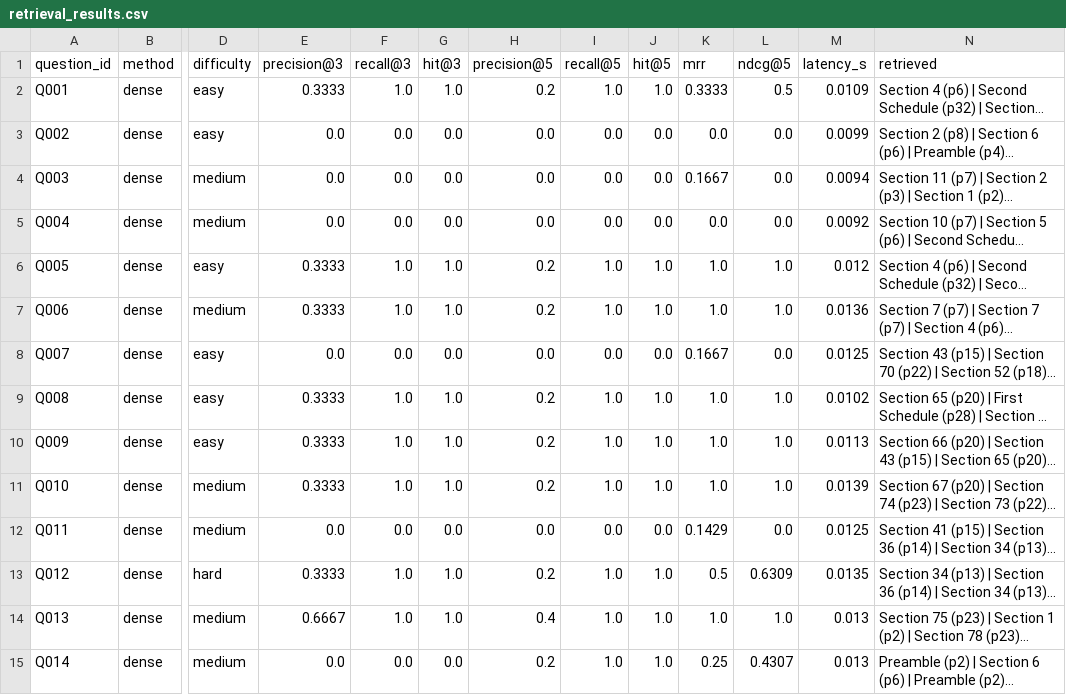
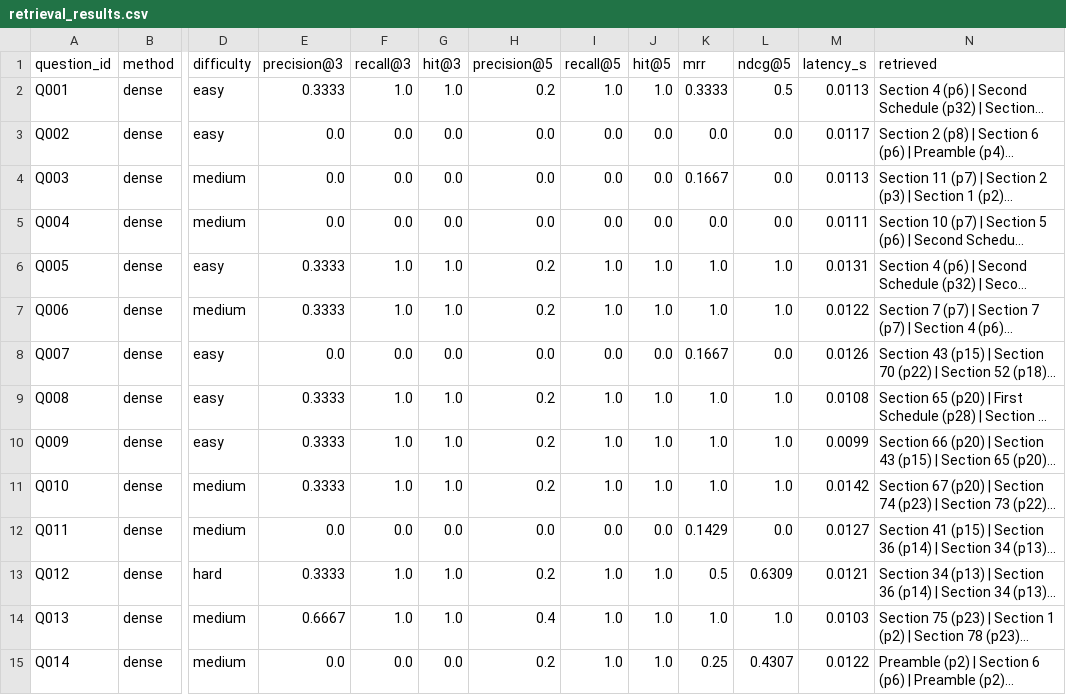
Before and after one commit to yakshh/LegalRAG, a CSV file: evaluation/retrieval_results.csv, drawn as a sheet; only a part is shown, gaps mark what is left out; long unchanged cells end in …; the diff covers the shown part only; the diff names each change by its address in the sheet, - before the commit and + after, or states it on an @@ line.

Commit message:
feat: add retrieval evaluation results and summary metrics

```diff
--- a/evaluation/retrieval_results.csv
+++ b/evaluation/retrieval_results.csv
-M2 (latency_s): 0.0109
+M2 (latency_s): 0.0113
-M3 (latency_s): 0.0099
+M3 (latency_s): 0.0117
-M4 (latency_s): 0.0094
+M4 (latency_s): 0.0113
-M5 (latency_s): 0.0092
+M5 (latency_s): 0.0111
-M6 (latency_s): 0.012
+M6 (latency_s): 0.0131
-M7 (latency_s): 0.0136
+M7 (latency_s): 0.0122
-M8 (latency_s): 0.0125
+M8 (latency_s): 0.0126
-M9 (latency_s): 0.0102
+M9 (latency_s): 0.0108
-M10 (latency_s): 0.0113
+M10 (latency_s): 0.0099
-M11 (latency_s): 0.0139
+M11 (latency_s): 0.0142
-M12 (latency_s): 0.0125
+M12 (latency_s): 0.0127
-M13 (latency_s): 0.0135
+M13 (latency_s): 0.0121
-M14 (latency_s): 0.013
+M14 (latency_s): 0.0103
-M15 (latency_s): 0.013
+M15 (latency_s): 0.0122
```
Also changed, not shown: 117 edited cells elsewhere in this file, 6 other files.
